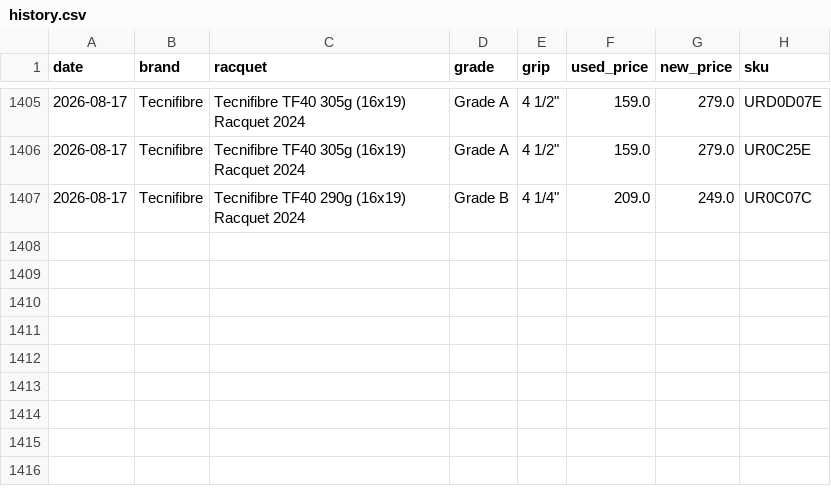
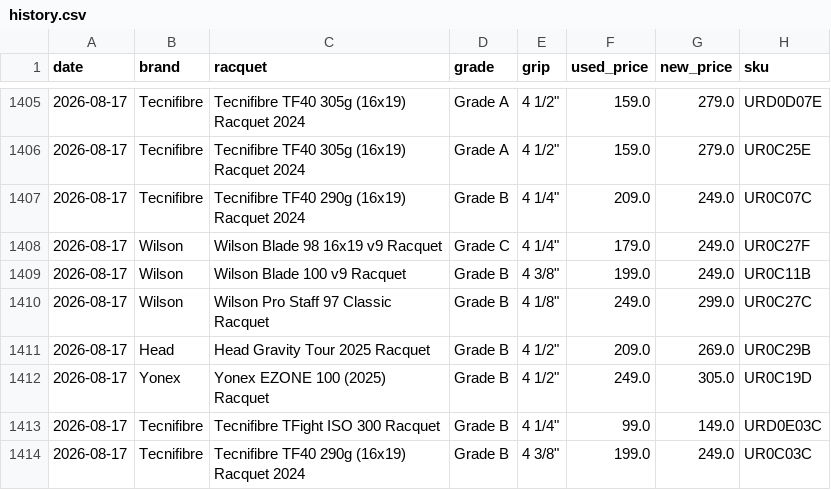
Before and after one commit to shudengnyc/tw-used-racket-tracker, a CSV file: history.csv, drawn as a sheet; only a part is shown, gaps mark what is left out; the diff names each change by its address in the sheet, - before the commit and + after, or states it on an @@ line.

```diff
--- a/history.csv
+++ b/history.csv
+row 1408: 2026-08-17 | Wilson | Wilson Blade 98 16x19 v9 Racquet | Grade C | 4 1/4" | 179.0 | 249.0 | UR0C27F
+row 1409: 2026-08-17 | Wilson | Wilson Blade 100 v9 Racquet | Grade B | 4 3/8" | 199.0 | 249.0 | UR0C11B
+row 1410: 2026-08-17 | Wilson | Wilson Pro Staff 97 Classic Racquet | Grade B | 4 1/8" | 249.0 | 299.0 | UR0C27C
+row 1411: 2026-08-17 | Head | Head Gravity Tour 2025 Racquet | Grade B | 4 1/2" | 209.0 | 269.0 | UR0C29B
+row 1412: 2026-08-17 | Yonex | Yonex EZONE 100 (2025) Racquet | Grade B | 4 1/2" | 249.0 | 305.0 | UR0C19D
+row 1413: 2026-08-17 | Tecnifibre | Tecnifibre TFight ISO 300 Racquet | Grade B | 4 1/4" | 99.0 | 149.0 | URD0E03C
+row 1414: 2026-08-17 | Tecnifibre | Tecnifibre TF40 290g (16x19) Racquet 2024 | Grade B | 4 3/8" | 199.0 | 249.0 | UR0C03C
```
Also changed, not shown: used_prices.csv, 8 other files.
